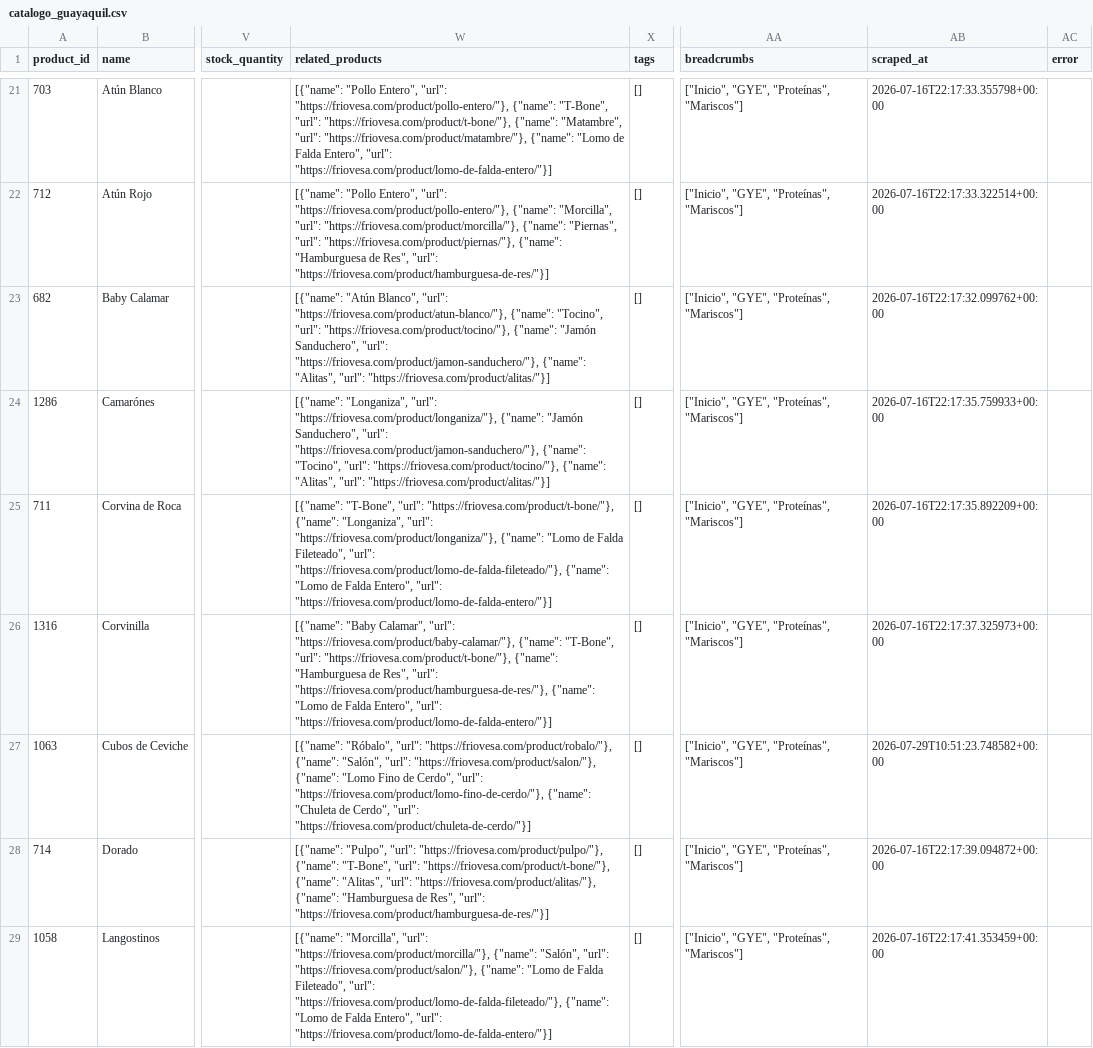
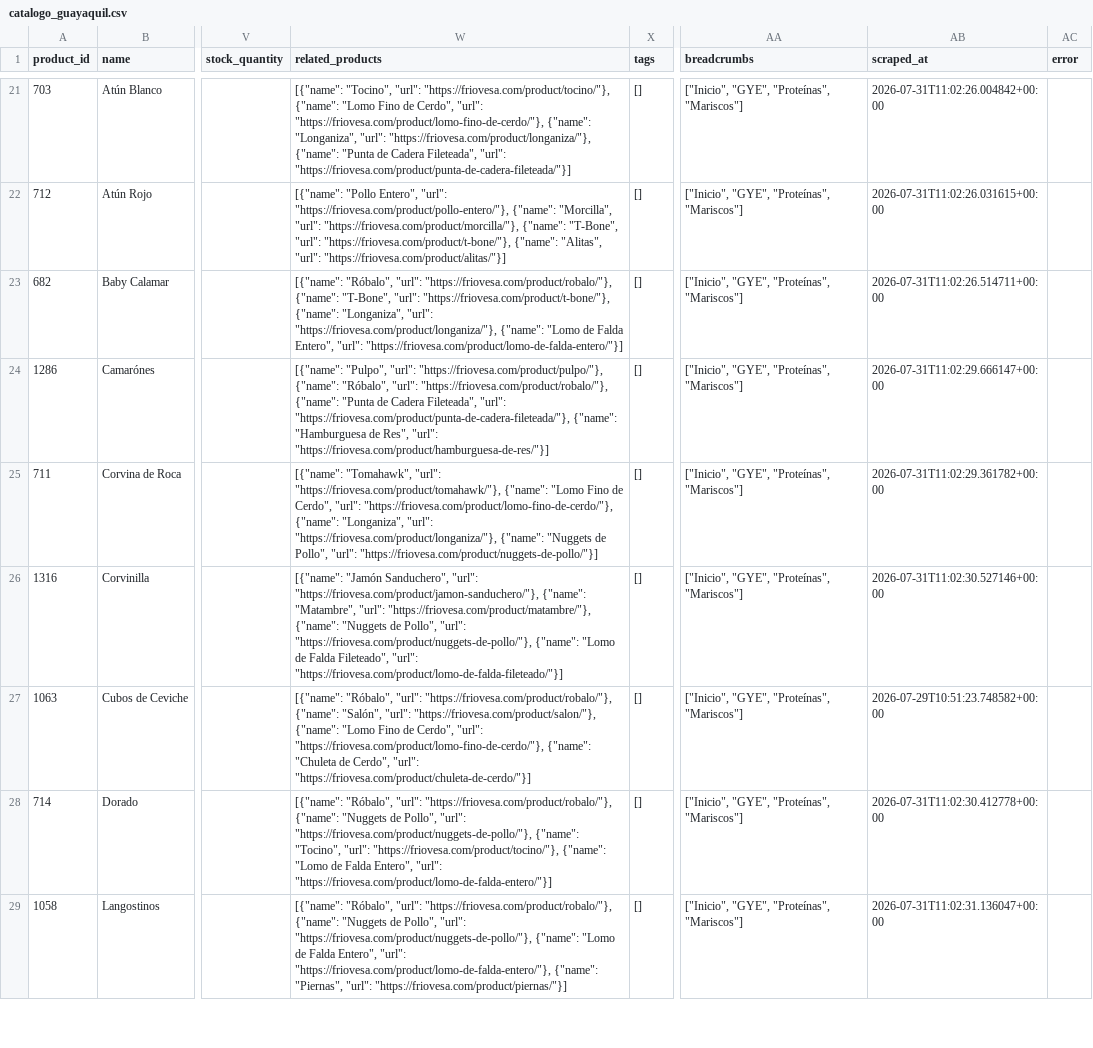
Before and after one commit to Casor8/friovesa-ai, a CSV file: output/catalogo_guayaquil.csv, drawn as a sheet; only a part is shown, gaps mark what is left out; the diff covers the shown part only; the diff names each change by its address in the sheet, - before the commit and + after, or states it on an @@ line.

```diff
--- a/output/catalogo_guayaquil.csv
+++ b/output/catalogo_guayaquil.csv
-W21 (related_products): [{"name": "Pollo Entero", "url": "https://friovesa.com/product/pollo-entero/"}, {"name": "T-Bone", "url": "https://friovesa.com/product/t-bone/"}, {"name": "Matambre", "url": "https://friovesa.com/product/matambre/"}, {"name": "Lomo de Falda Entero", "url": "https://friovesa.com/product/lomo-de-falda-entero/"}]
+W21 (related_products): [{"name": "Tocino", "url": "https://friovesa.com/product/tocino/"}, {"name": "Lomo Fino de Cerdo", "url": "https://friovesa.com/product/lomo-fino-de-cerdo/"}, {"name": "Longaniza", "url": "https://friovesa.com/product/longaniza/"}, {"name": "Punta de Cadera Fileteada", "url": "https://friovesa.com/product/punta-de-cadera-fileteada/"}]
-AB21 (scraped_at): 2026-07-16T22:17:33.355798+00:00
+AB21 (scraped_at): 2026-07-31T11:02:26.004842+00:00
-W22 (related_products): …"https://friovesa.com/product/morcilla/"}, {"name": "Piernas", "url": "https://friovesa.com/product/piernas/"}, {"name": "Hamburguesa de Res", "url": "https://friovesa.com/product/hamburguesa-de-res/"}]
+W22 (related_products): …"https://friovesa.com/product/morcilla/"}, {"name": "T-Bone", "url": "https://friovesa.com/product/t-bone/"}, {"name": "Alitas", "url": "https://friovesa.com/product/alitas/"}]
-AB22 (scraped_at): 2026-07-16T22:17:33.322514+00:00
+AB22 (scraped_at): 2026-07-31T11:02:26.031615+00:00
-W23 (related_products): [{"name": "Atún Blanco", "url": "https://friovesa.com/product/atun-blanco/"}, {"name": "Tocino", "url": "https://friovesa.com/product/tocino/"}, {"name": "Jamón Sanduchero", "url": "https://friovesa.com/product/jamon-sanduchero/"}, {"name": "Alitas", "url": "https://friovesa.com/product/alitas/"}]
+W23 (related_products): [{"name": "Róbalo", "url": "https://friovesa.com/product/robalo/"}, {"name": "T-Bone", "url": "https://friovesa.com/product/t-bone/"}, {"name": "Longaniza", "url": "https://friovesa.com/product/longaniza/"}, {"name": "Lomo de Falda Entero", "url": "https://friovesa.com/product/lomo-de-falda-entero/"}]
-AB23 (scraped_at): 2026-07-16T22:17:32.099762+00:00
+AB23 (scraped_at): 2026-07-31T11:02:26.514711+00:00
-W24 (related_products): [{"name": "Longaniza", "url": "https://friovesa.com/product/longaniza/"}, {"name": "Jamón Sanduchero", "url": "https://friovesa.com/product/jamon-sanduchero/"}, {"name": "Tocino", "url": "https://friovesa.com/product/tocino/"}, {"name": "Alitas", "url": "https://friovesa.com/product/alitas/"}]
+W24 (related_products): [{"name": "Pulpo", "url": "https://friovesa.com/product/pulpo/"}, {"name": "Róbalo", "url": "https://friovesa.com/product/robalo/"}, {"name": "Punta de Cadera Fileteada", "url": "https://friovesa.com/product/punta-de-cadera-fileteada/"}, {"name": "Hamburguesa de Res", "url": "https://friovesa.com/product/hamburguesa-de-res/"}]
-AB24 (scraped_at): 2026-07-16T22:17:35.759933+00:00
+AB24 (scraped_at): 2026-07-31T11:02:29.666147+00:00
-W25 (related_products): [{"name": "T-Bone", "url": "https://friovesa.com/product/t-bone/"}, {"name": "Longaniza", "url": "https://friovesa.com/product/longaniza/"}, {"name": "Lomo de Falda Fileteado", "url": "https://friovesa.com/product/lomo-de-falda-fileteado/"}, {"name": "Lomo de Falda Entero", "url": "https://friovesa.com/product/lomo-de-falda-entero/"}]
+W25 (related_products): [{"name": "Tomahawk", "url": "https://friovesa.com/product/tomahawk/"}, {"name": "Lomo Fino de Cerdo", "url": "https://friovesa.com/product/lomo-fino-de-cerdo/"}, {"name": "Longaniza", "url": "https://friovesa.com/product/longaniza/"}, {"name": "Nuggets de Pollo", "url": "https://friovesa.com/product/nuggets-de-pollo/"}]
-AB25 (scraped_at): 2026-07-16T22:17:35.892209+00:00
+AB25 (scraped_at): 2026-07-31T11:02:29.361782+00:00
-W26 (related_products): [{"name": "Baby Calamar", "url": "https://friovesa.com/product/baby-calamar/"}, {"name": "T-Bone", "url": "https://friovesa.com/product/t-bone/"}, {"name": "Hamburguesa de Res", "url": "https://friovesa.com/product/hamburguesa-de-res/"}, {"name": "Lomo de Falda Entero", "url": "https://friovesa.com/product/lomo-de-falda-entero/"}]
+W26 (related_products): [{"name": "Jamón Sanduchero", "url": "https://friovesa.com/product/jamon-sanduchero/"}, {"name": "Matambre", "url": "https://friovesa.com/product/matambre/"}, {"name": "Nuggets de Pollo", "url": "https://friovesa.com/product/nuggets-de-pollo/"}, {"name": "Lomo de Falda Fileteado", "url": "https://friovesa.com/product/lomo-de-falda-fileteado/"}]
-AB26 (scraped_at): 2026-07-16T22:17:37.325973+00:00
+AB26 (scraped_at): 2026-07-31T11:02:30.527146+00:00
-W28 (related_products): [{"name": "Pulpo", "url": "https://friovesa.com/product/pulpo/"}, {"name": "T-Bone", "url": "https://friovesa.com/product/t-bone/"}, {"name": "Alitas", "url": "https://friovesa.com/product/alitas/"}, {"name": "Hamburguesa de Res", "url": "https://friovesa.com/product/hamburguesa-de-res/"}]
+W28 (related_products): [{"name": "Róbalo", "url": "https://friovesa.com/product/robalo/"}, {"name": "Nuggets de Pollo", "url": "https://friovesa.com/product/nuggets-de-pollo/"}, {"name": "Tocino", "url": "https://friovesa.com/product/tocino/"}, {"name": "Lomo de Falda Entero", "url": "https://friovesa.com/product/lomo-de-falda-entero/"}]
-AB28 (scraped_at): 2026-07-16T22:17:39.094872+00:00
+AB28 (scraped_at): 2026-07-31T11:02:30.412778+00:00
-W29 (related_products): [{"name": "Morcilla", "url": "https://friovesa.com/product/morcilla/"}, {"name": "Salón", "url": "https://friovesa.com/product/salon/"}, {"name": "Lomo de Falda Fileteado", "url": "https://friovesa.com/product/lomo-de-falda-fileteado/"}, {"name": "Lomo de Falda Entero", "url": "https://friovesa.com/product/lomo-de-falda-entero/"}]
+W29 (related_products): [{"name": "Róbalo", "url": "https://friovesa.com/product/robalo/"}, {"name": "Nuggets de Pollo", "url": "https://friovesa.com/product/nuggets-de-pollo/"}, {"name": "Lomo de Falda Entero", "url": "https://friovesa.com/product/lomo-de-falda-entero/"}, {"name": "Piernas", "url": "https://friovesa.com/product/piernas/"}]
-AB29 (scraped_at): 2026-07-16T22:17:41.353459+00:00
+AB29 (scraped_at): 2026-07-31T11:02:31.136047+00:00
```
Also changed, not shown: 96 edited cells elsewhere in this file, output/catalogo_completo.csv, output/catalogo_quito.csv, 22 other files.
